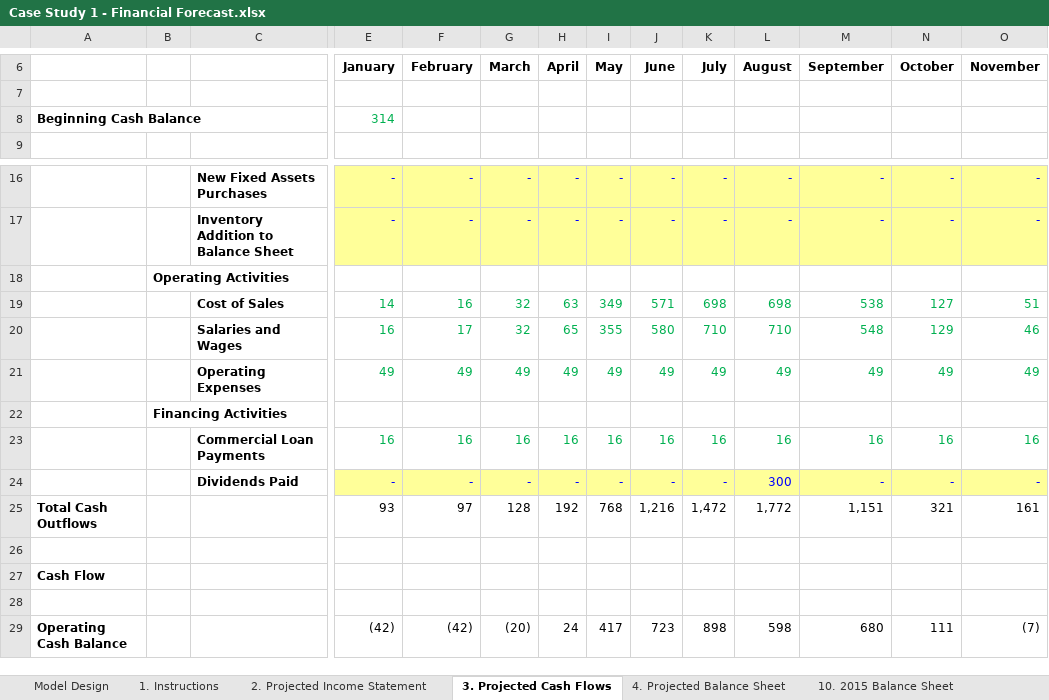
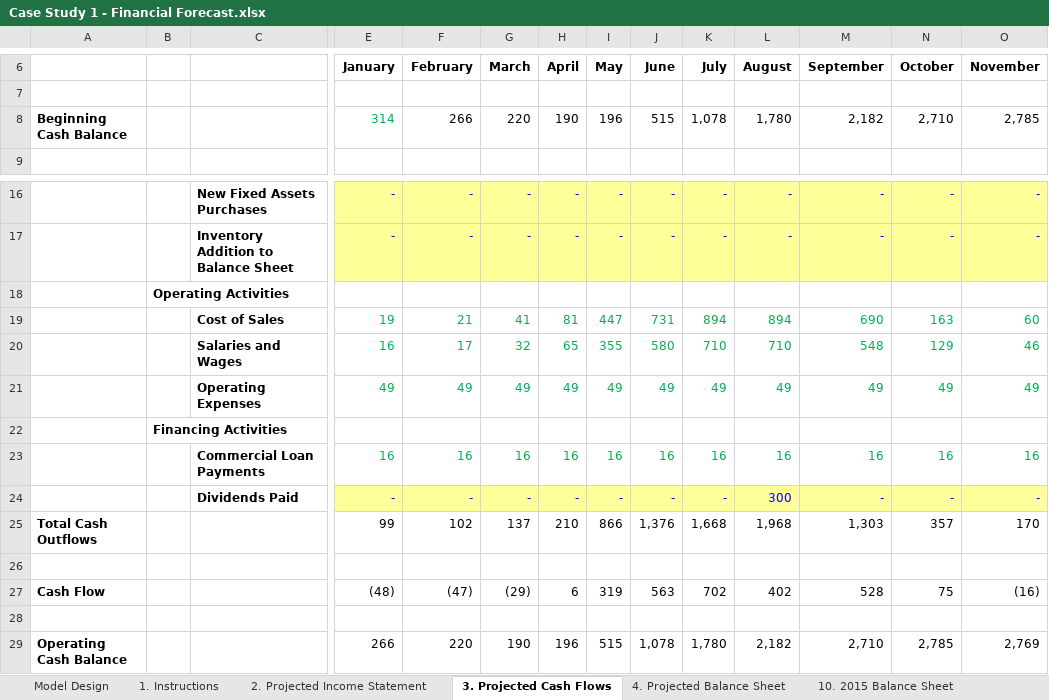
Before and after one commit to kajinmo/IntroFinancialModeling, an Excel workbook: Case Study 1 - Financial Forecast.xlsx, sheet 3. Projected Cash Flows, drawn as a sheet; only a part is shown, gaps mark what is left out; values as stored, in another font and other column widths than the file's, no borders; charts and pictures not drawn; removed rows and columns are numbered as before the commit, all else as after; rows hold the shown columns only; the diff names each change by its address in the sheet, - before the commit and + after, or states it on an @@ line.

```diff
--- a/Case Study 1 - Financial Forecast.xlsx (sheet 3. Projected Cash Flows)
+++ b/Case Study 1 - Financial Forecast.xlsx (sheet 3. Projected Cash Flows)
-row 8: Beginning Cash Balance |  |  | 314
+row 8: Beginning Cash Balance |  |  | 314 | 266 | 220 | 190 | 196 | 515 | 1,078 | 1,780 | 2,182 | 2,710 | 2,785
-row 19:  |  | Cost of Sales | 14 | 16 | 32 | 63 | 349 | 571 | 698 | 698 | 538 | 127 | 51
+row 19:  |  | Cost of Sales | 19 | 21 | 41 | 81 | 447 | 731 | 894 | 894 | 690 | 163 | 60
-row 25: Total Cash Outflows |  |  | 93 | 97 | 128 | 192 | 768 | 1,216 | 1,472 | 1,772 | 1,151 | 321 | 161
+row 25: Total Cash Outflows |  |  | 99 | 102 | 137 | 210 | 866 | 1,376 | 1,668 | 1,968 | 1,303 | 357 | 170
-row 27: Cash Flow
+row 27: Cash Flow |  |  | (48) | (47) | (29) | 6 | 319 | 563 | 702 | 402 | 528 | 75 | (16)
-row 29: Operating Cash Balance |  |  | (42) | (42) | (20) | 24 | 417 | 723 | 898 | 598 | 680 | 111 | (7)
+row 29: Operating Cash Balance |  |  | 266 | 220 | 190 | 196 | 515 | 1,078 | 1,780 | 2,182 | 2,710 | 2,785 | 2,769
```
Also changed, not shown: sheet 4. Projected Balance Sheet, formulas that keep their value, charts or pictures, 2 other files.
